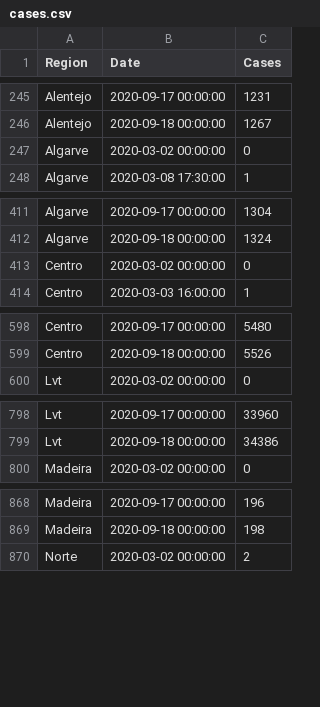
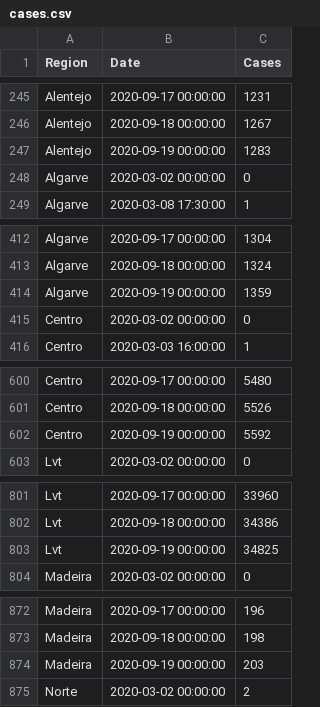
Before and after one commit to builduplabs/covid-countdown, a CSV file: src/data/cases.csv, drawn as a sheet; only a part is shown, gaps mark what is left out; the diff covers the shown part only; the diff names each change by its address in the sheet, - before the commit and + after, or states it on an @@ line.

```diff
--- a/src/data/cases.csv
+++ b/src/data/cases.csv
+row 247: Alentejo | 2020-09-19 00:00:00 | 1283
+row 414: Algarve | 2020-09-19 00:00:00 | 1359
+row 602: Centro | 2020-09-19 00:00:00 | 5592
+row 803: Lvt | 2020-09-19 00:00:00 | 34825
+row 874: Madeira | 2020-09-19 00:00:00 | 203
```
Also changed, not shown: 2 added rows elsewhere in this file, src/data/prediction.csv.
